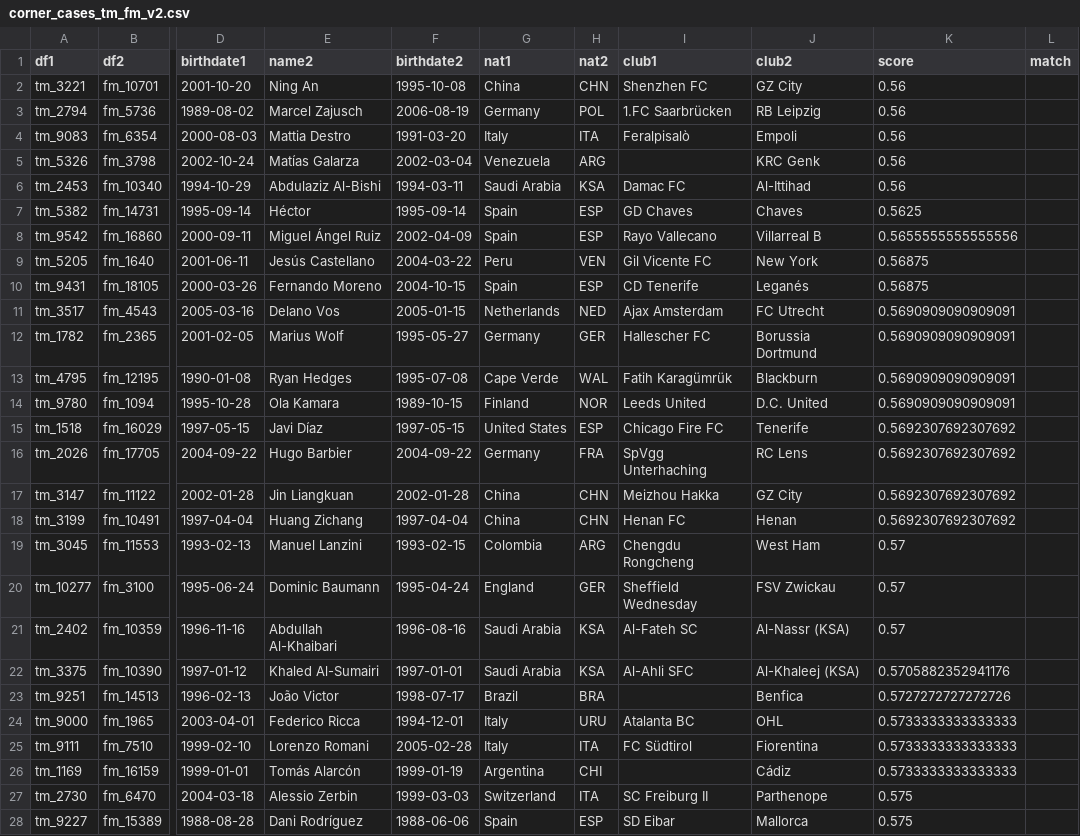
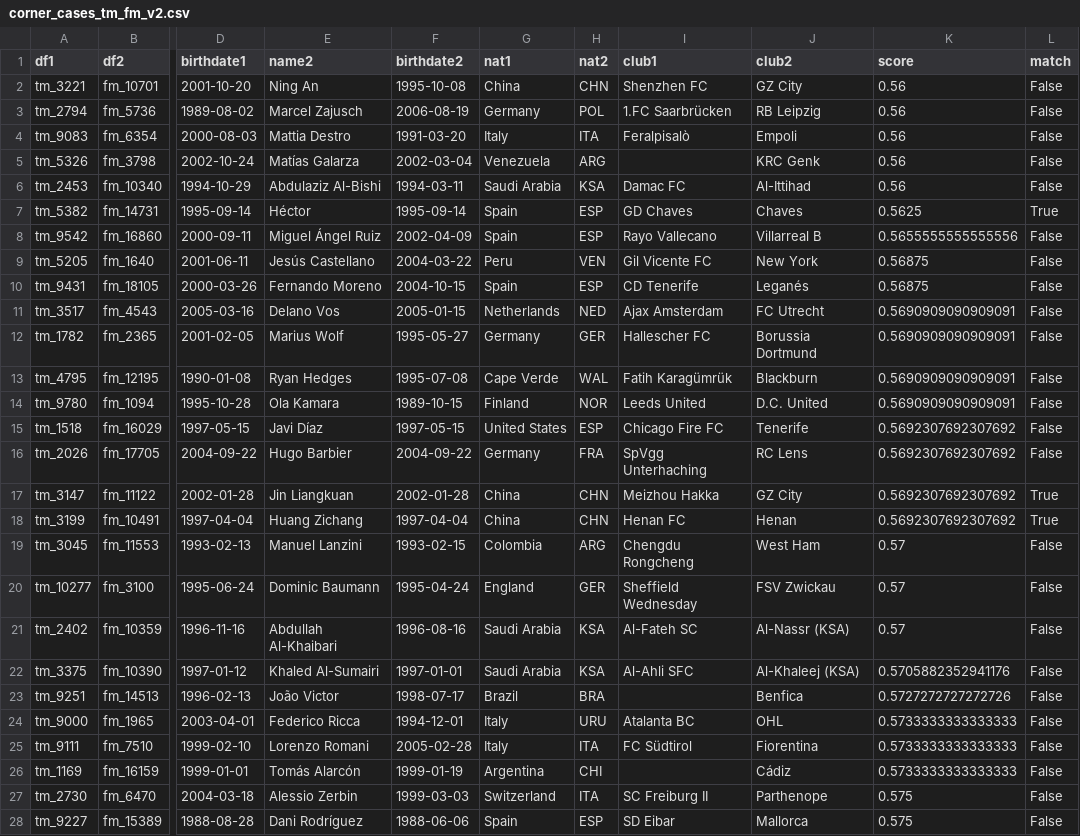
Before and after one commit to Kai-Ref/Web-Data-Integration, a CSV file: Identity Resolution/fm_tm/corner_cases_tm_fm_v2.csv, drawn as a sheet; only a part is shown, gaps mark what is left out; the diff covers the shown part only; the diff names each change by its address in the sheet, - before the commit and + after, or states it on an @@ line.

Commit message:
manually filledd match column

```diff
--- a/Identity Resolution/fm_tm/corner_cases_tm_fm_v2.csv
+++ b/Identity Resolution/fm_tm/corner_cases_tm_fm_v2.csv
-L2:L6 (match): (empty)
+L2:L6 (match): False
-L7 (match): (empty)
+L7 (match): True
-L8:L16 (match): (empty)
+L8:L16 (match): False
-L17:L18 (match): (empty)
+L17:L18 (match): True
-L19:L28 (match): (empty)
+L19:L28 (match): False
```
Also changed, not shown: 131 edited cells elsewhere in this file.
